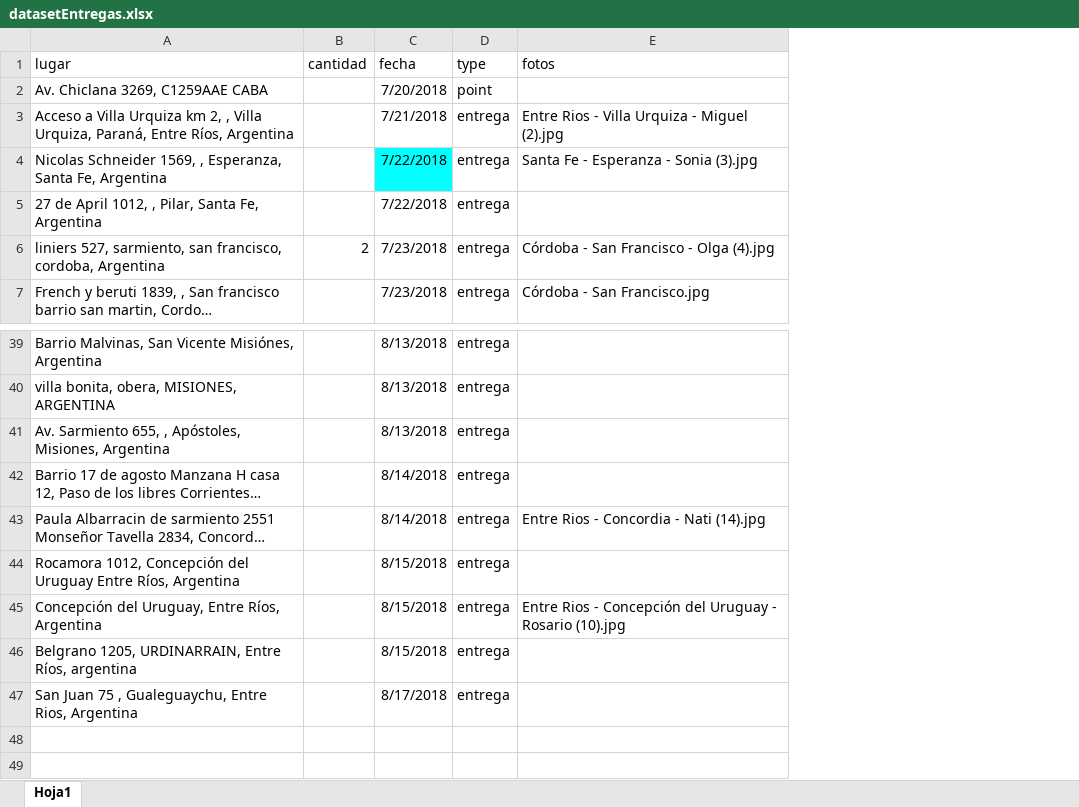
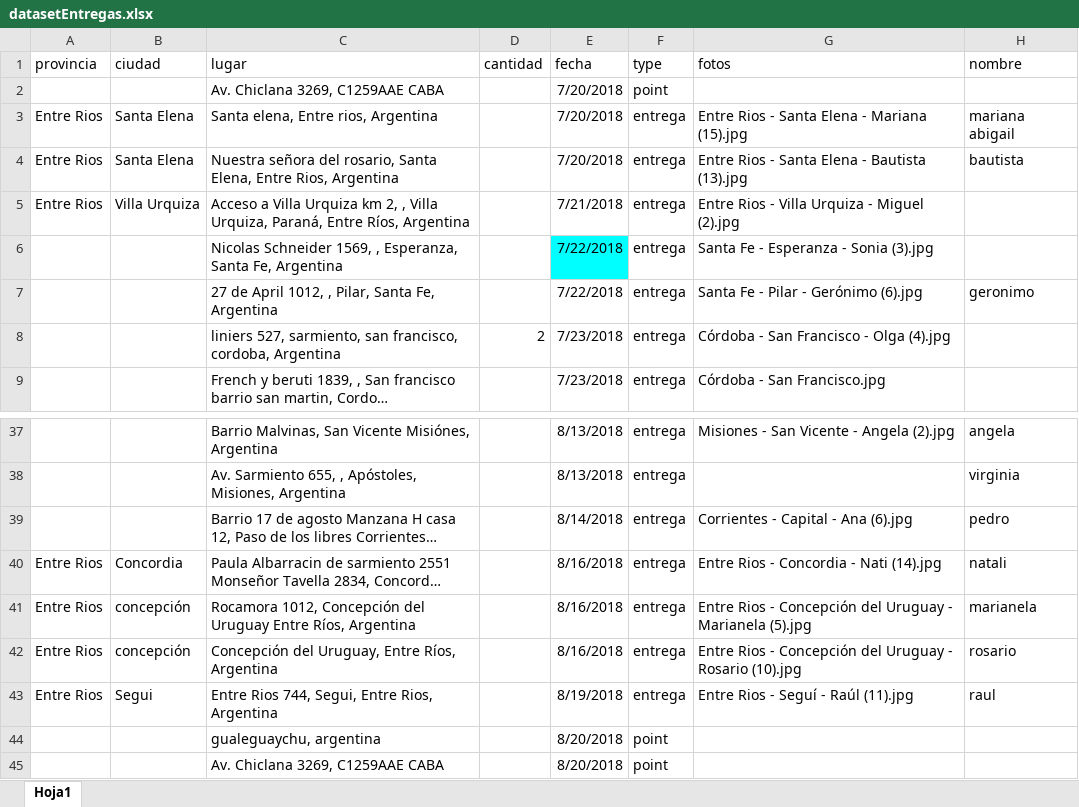
Before and after one commit to TheAtomicLab/AtomicLab.org, an Excel workbook: argentinaton/public/datasetEntregas.xlsx, sheet Hoja1, drawn as a sheet; only a part is shown, gaps mark what is left out; long unchanged cells end in …; values as stored, in another font and other column widths than the file's, no borders; conditional formats not drawn; removed rows and columns are numbered as before the commit, all else as after; the diff covers the shown part only; the diff names each change by its address in the sheet, - before the commit and + after, or states it on an @@ line.

Commit message:
Agregar fotos y boton "sobre argentinaton"

```diff
--- a/argentinaton/public/datasetEntregas.xlsx (sheet Hoja1)
+++ b/argentinaton/public/datasetEntregas.xlsx (sheet Hoja1)
+column A (provincia), row 5: Entre Rios; rows 40-42: all Entre Rios
+column B (ciudad), row 5: Villa Urquiza; rows 40-42: Concordia | concepción | concepción
+column H (nombre), row 7: geronimo; rows 37-42: angela | virginia | pedro | natali | marianela | rosario
+row 3: Entre Rios | Santa Elena | Santa elena, Entre rios, Argentina |  | 7/20/2018 | entrega | Entre Rios - Santa Elena - Mariana (15).jpg | mariana abigail
+row 4: Entre Rios | Santa Elena | Nuestra señora del rosario, Santa Elena, Entre Rios, Argentina |  | 7/20/2018 | entrega | Entre Rios - Santa Elena - Bautista (13).jpg | bautista
-G7 (fotos): (empty)
+G7 (fotos): Santa Fe - Pilar - Gerónimo (6).jpg
-G37 (fotos): (empty)
+G37 (fotos): Misiones - San Vicente - Angela (2).jpg
-row 40: villa bonita, obera, MISIONES, ARGENTINA |  | 8/13/2018 | entrega
-G39 (fotos): (empty)
+G39 (fotos): Corrientes - Capital - Ana (6).jpg
-E40 (fecha): 8/14/2018
+E40 (fecha): 8/16/2018
-E41:E42 (fecha): 8/15/2018
+E41:E42 (fecha): 8/16/2018
-G41 (fotos): (empty)
+G41 (fotos): Entre Rios - Concepción del Uruguay - Marianela (5).jpg
-row 46: Belgrano 1205, URDINARRAIN, Entre Ríos, argentina |  | 8/15/2018 | entrega
-row 47: San Juan 75 , Gualeguaychu, Entre Rios, Argentina |  | 8/17/2018 | entrega
+row 43: Entre Rios | Segui | Entre Rios 744, Segui, Entre Rios, Argentina |  | 8/19/2018 | entrega | Entre Rios - Seguí - Raúl (11).jpg | raul
+row 44:  |  | gualeguaychu, argentina |  | 8/20/2018 | point
+row 45:  |  | Av. Chiclana 3269, C1259AAE CABA |  | 8/20/2018 | point
```
Also changed, not shown: 4 added rows, 8 removed rows and 10 edited cells elsewhere in this sheet, 38 other files.
